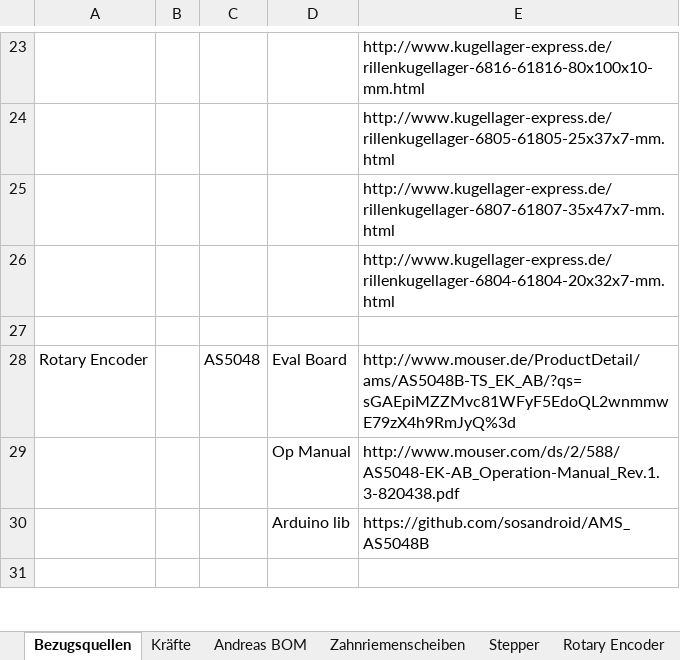
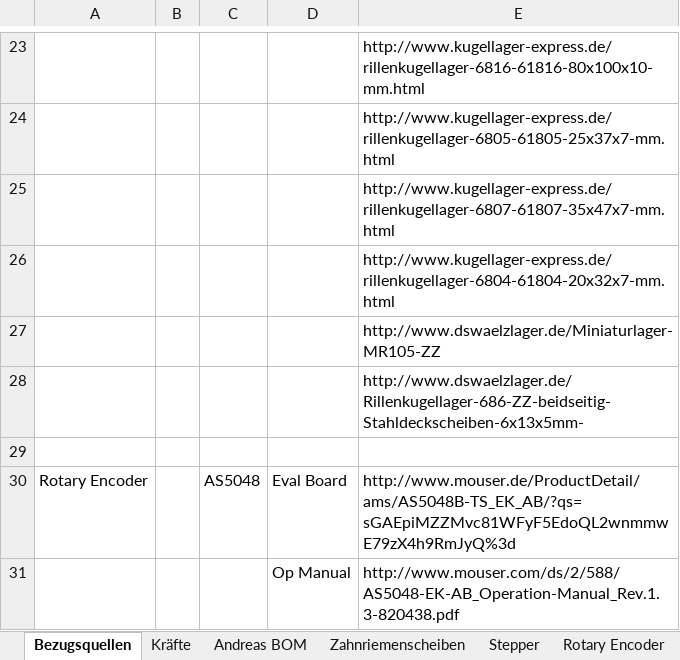
Before and after one commit to goergch/Walter, an Excel workbook: BOM.xlsx, sheet Bezugsquellen, drawn as a sheet; only a part is shown, gaps mark what is left out; the shorter side is filled out with more unchanged rows; values as stored, in another font and other column widths than the file's, no borders; the diff names each change by its address in the sheet, - before the commit and + after, or states it on an @@ line.

```diff
--- a/BOM.xlsx (sheet Bezugsquellen)
+++ b/BOM.xlsx (sheet Bezugsquellen)
+row 27:  |  |  |  | http://www.dswaelzlager.de/Miniaturlager-MR105-ZZ
+row 28:  |  |  |  | http://www.dswaelzlager.de/Rillenkugellager-686-ZZ-beidseitig-Stahldeckscheiben-6x13x5mm-
```
Also changed, not shown: sheet BOM, sheet Kräfte, 4 other files.
